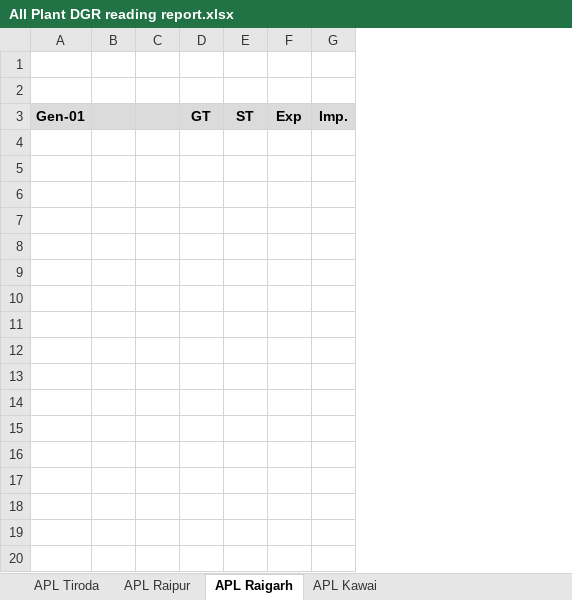
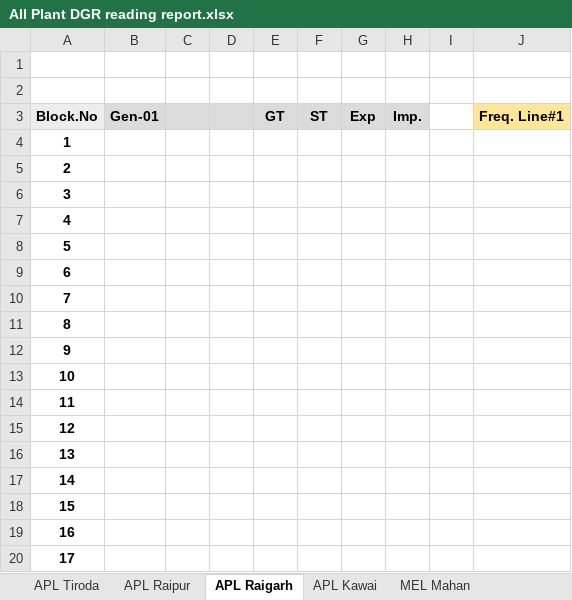
Before and after one commit to Dhruv3733/FILE, an Excel workbook: All Plant DGR reading report.xlsx, sheet APL Raigarh, drawn as a sheet; only a part is shown; values as stored, in another font and other column widths than the file's, no borders; conditional formats not drawn; the diff covers the shown part only; the diff names each change by its address in the sheet, - before the commit and + after, or states it on an @@ line.

```diff
--- a/All Plant DGR reading report.xlsx (sheet APL Raigarh)
+++ b/All Plant DGR reading report.xlsx (sheet APL Raigarh)
+sheet tab: MEL Mahan
+column A (Block.No), empty
+column I, empty
+column J (Freq. Line#1), empty
+row 4: 1
+row 5: 2
+row 6: 3
+row 7: 4
+row 8: 5
+row 9: 6
+row 10: 7
+row 11: 8
+row 12: 9
+row 13: 10
+row 14: 11
+row 15: 12
+row 16: 13
+row 17: 14
+row 18: 15
+row 19: 16
+row 20: 17
```
Also changed, not shown: 79 added rows elsewhere in this sheet, sheet APL Raipur, sheet APL Kawai, other sheet tabs.
